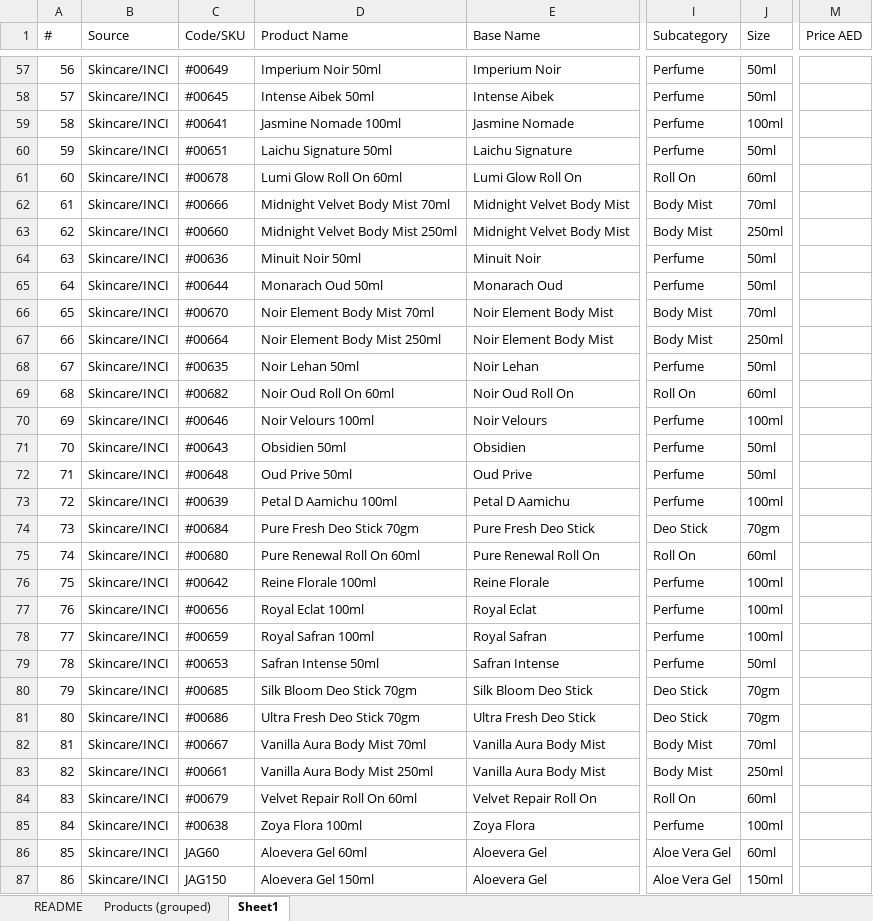
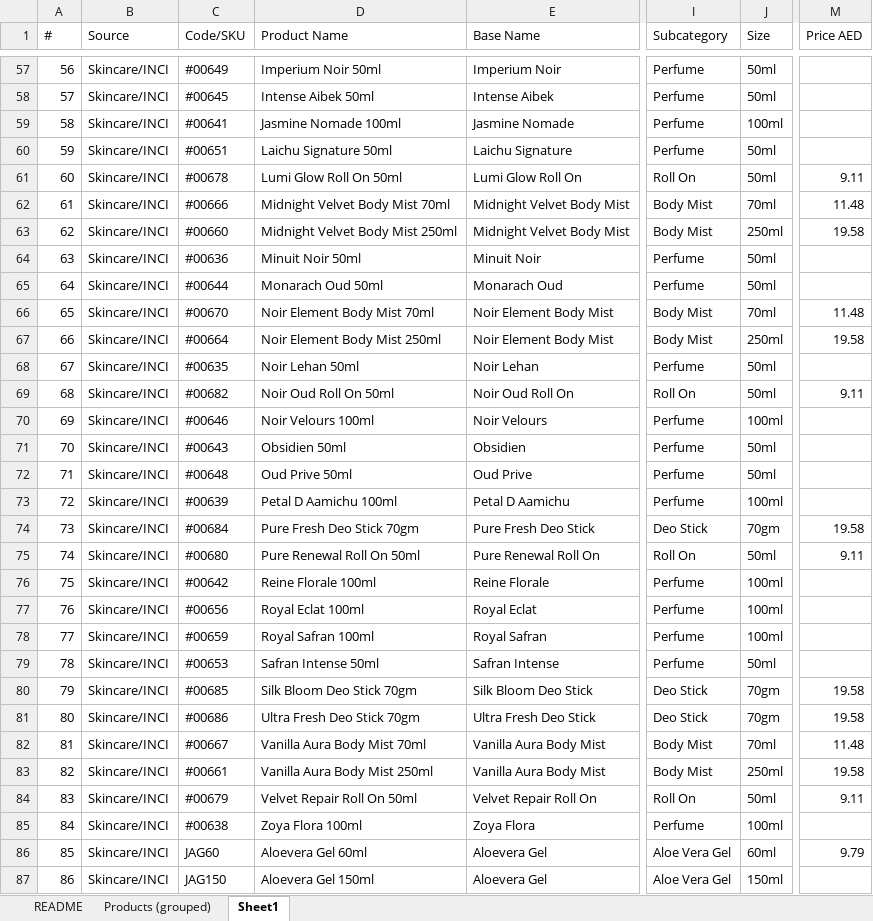
Before and after one commit to nabeelpp2002/enjoyful_ecom, an Excel workbook: product-data/master/enJoyful_Master_Catalog.xlsx, sheet Sheet1, drawn as a sheet; only a part is shown, gaps mark what is left out; values as stored, in another font and other column widths than the file's, no borders; the diff covers the shown part only; the diff names each change by its address in the sheet, - before the commit and + after, or states it on an @@ line.

Commit message:
feat: support nullable prices for hidden products and update cleaning product pricing and barcodes from PDF

```diff
--- a/product-data/master/enJoyful_Master_Catalog.xlsx (sheet Sheet1)
+++ b/product-data/master/enJoyful_Master_Catalog.xlsx (sheet Sheet1)
-D61 (Product Name): Lumi Glow Roll On 60ml
+D61 (Product Name): Lumi Glow Roll On 50ml
-J61 (Size): 60ml
+J61 (Size): 50ml
-M61 (Price AED): (empty)
+M61 (Price AED): 9.11
-M62 (Price AED): (empty)
+M62 (Price AED): 11.48
-M63 (Price AED): (empty)
+M63 (Price AED): 19.58
-M66 (Price AED): (empty)
+M66 (Price AED): 11.48
-M67 (Price AED): (empty)
+M67 (Price AED): 19.58
-D69 (Product Name): Noir Oud Roll On 60ml
+D69 (Product Name): Noir Oud Roll On 50ml
-J69 (Size): 60ml
+J69 (Size): 50ml
-M69 (Price AED): (empty)
+M69 (Price AED): 9.11
-M74 (Price AED): (empty)
+M74 (Price AED): 19.58
-D75 (Product Name): Pure Renewal Roll On 60ml
+D75 (Product Name): Pure Renewal Roll On 50ml
-J75 (Size): 60ml
+J75 (Size): 50ml
-M75 (Price AED): (empty)
+M75 (Price AED): 9.11
-M80:M81 (Price AED): (empty)
+M80:M81 (Price AED): 19.58
-M82 (Price AED): (empty)
+M82 (Price AED): 11.48
-M83 (Price AED): (empty)
+M83 (Price AED): 19.58
-D84 (Product Name): Velvet Repair Roll On 60ml
+D84 (Product Name): Velvet Repair Roll On 50ml
-J84 (Size): 60ml
+J84 (Size): 50ml
-M84 (Price AED): (empty)
+M84 (Price AED): 9.11
-M86 (Price AED): (empty)
+M86 (Price AED): 9.79
```
Also changed, not shown: 95 edited cells elsewhere in this sheet, sheet Products (grouped), 21 other files.
